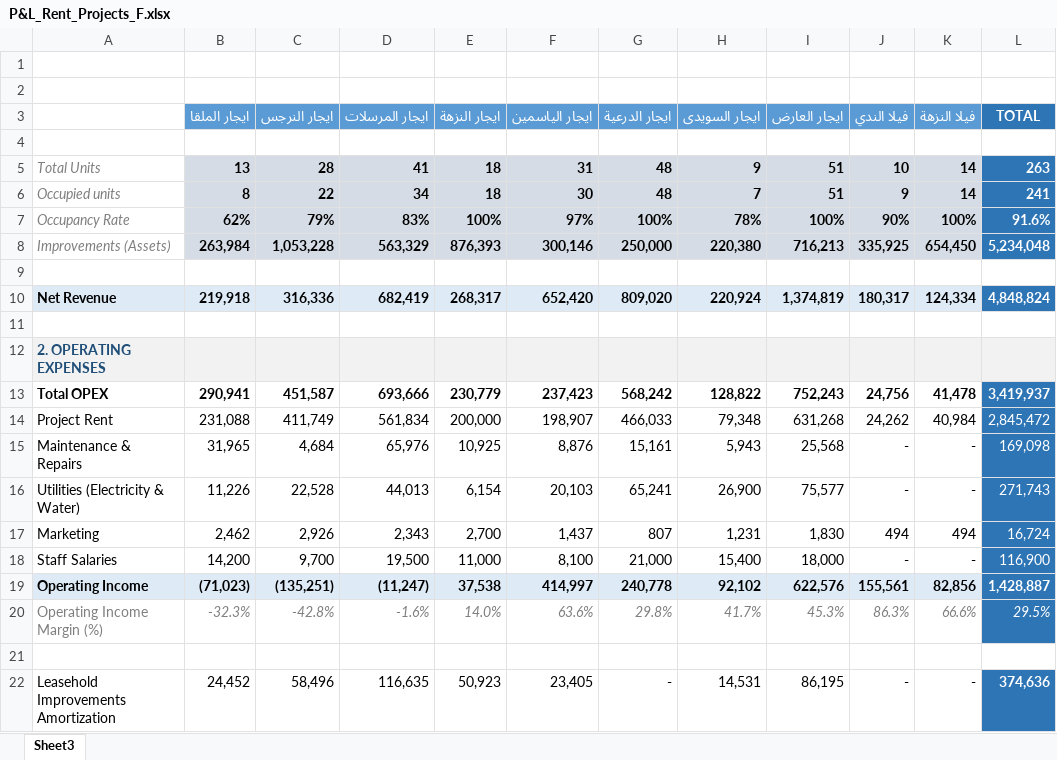
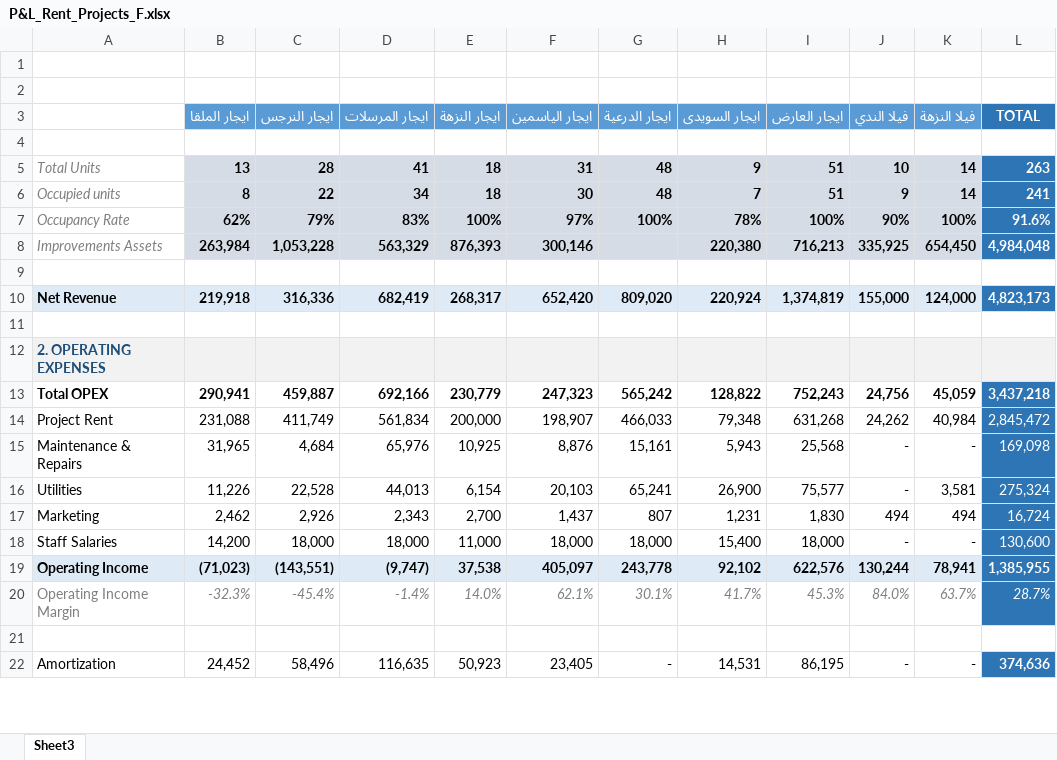
Before and after one commit to abdelrahman512-eng/Rwaz-decision-hub, an Excel workbook: P&L_Rent_Projects_F.xlsx, sheet Sheet3, drawn as a sheet; only a part is shown; values as stored, in another font and other column widths than the file's, no borders; removed rows and columns are numbered as before the commit, all else as after; the diff covers the shown part only; the diff names each change by its address in the sheet, - before the commit and + after, or states it on an @@ line.

```diff
--- a/P&L_Rent_Projects_F.xlsx (sheet Sheet3)
+++ b/P&L_Rent_Projects_F.xlsx (sheet Sheet3)
-A8: Improvements (Assets)
+A8: Improvements Assets
-G8 (ايجار الدرعية): 250,000
+G8 (ايجار الدرعية): (empty)
-L8 (TOTAL): 5,234,048
+L8 (TOTAL): 4,984,048
-J10 (فيلا الندي): 180,317
+J10 (فيلا الندي): 155,000
-K10 (فيلا النزهة): 124,334
+K10 (فيلا النزهة): 124,000
-L10 (TOTAL): 4,848,824
+L10 (TOTAL): 4,823,173
-C13 (ايجار النرجس): 451,587
+C13 (ايجار النرجس): 459,887
-D13 (ايجار المرسلات): 693,666
+D13 (ايجار المرسلات): 692,166
-F13 (ايجار الياسمين): 237,423
+F13 (ايجار الياسمين): 247,323
-G13 (ايجار الدرعية): 568,242
+G13 (ايجار الدرعية): 565,242
-K13 (فيلا النزهة): 41,478
+K13 (فيلا النزهة): 45,059
-L13 (TOTAL): 3,419,937
+L13 (TOTAL): 3,437,218
-A16: Utilities (Electricity & Water)
+A16: Utilities
-K16 (فيلا النزهة): -
+K16 (فيلا النزهة): 3,581
-L16 (TOTAL): 271,743
+L16 (TOTAL): 275,324
-C18 (ايجار النرجس): 9,700
+C18 (ايجار النرجس): 18,000
-D18 (ايجار المرسلات): 19,500
+D18 (ايجار المرسلات): 18,000
-F18 (ايجار الياسمين): 8,100
+F18 (ايجار الياسمين): 18,000
-G18 (ايجار الدرعية): 21,000
+G18 (ايجار الدرعية): 18,000
-L18 (TOTAL): 116,900
+L18 (TOTAL): 130,600
-C19 (ايجار النرجس): (135,251)
+C19 (ايجار النرجس): (143,551)
-D19 (ايجار المرسلات): (11,247)
+D19 (ايجار المرسلات): (9,747)
-F19 (ايجار الياسمين): 414,997
+F19 (ايجار الياسمين): 405,097
-G19 (ايجار الدرعية): 240,778
+G19 (ايجار الدرعية): 243,778
-J19 (فيلا الندي): 155,561
+J19 (فيلا الندي): 130,244
-K19 (فيلا النزهة): 82,856
+K19 (فيلا النزهة): 78,941
-L19 (TOTAL): 1,428,887
+L19 (TOTAL): 1,385,955
-row 20: Operating Income Margin (%) | -32.3% | -42.8% | -1.6% | 14.0% | 63.6% | 29.8% | 41.7% | 45.3% | 86.3% | 66.6% | 29.5%
+row 20: Operating Income Margin | -32.3% | -45.4% | -1.4% | 14.0% | 62.1% | 30.1% | 41.7% | 45.3% | 84.0% | 63.7% | 28.7%
-A22: Leasehold Improvements Amortization
+A22: Amortization
```
Also changed, not shown: 1 added row, 1 removed row and 7 edited cells elsewhere in this sheet, Cash Flow 12 Month.xlsx, Master_Financial_Data_F.xlsx.
